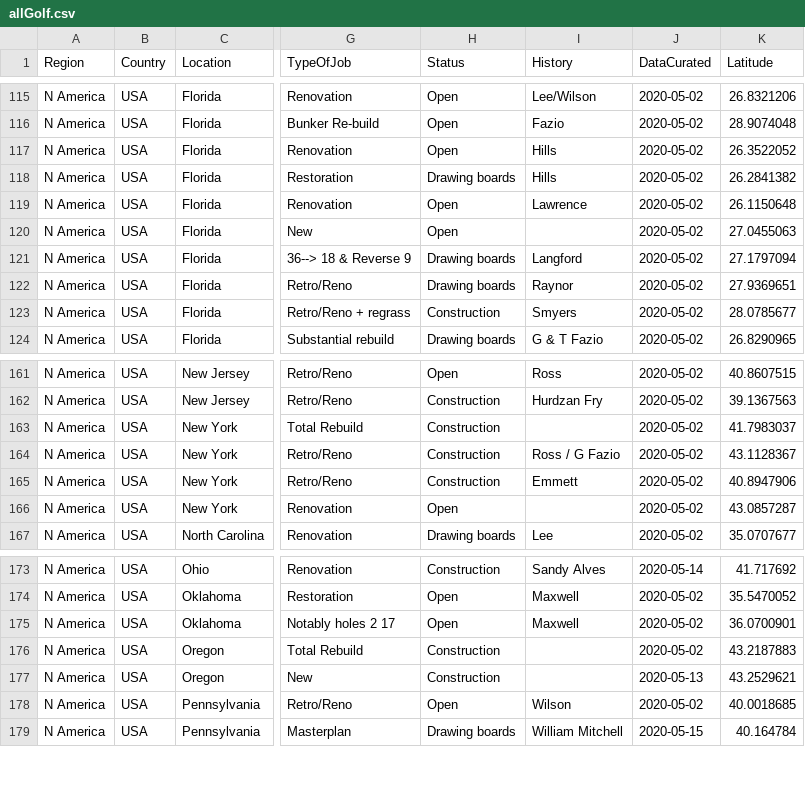
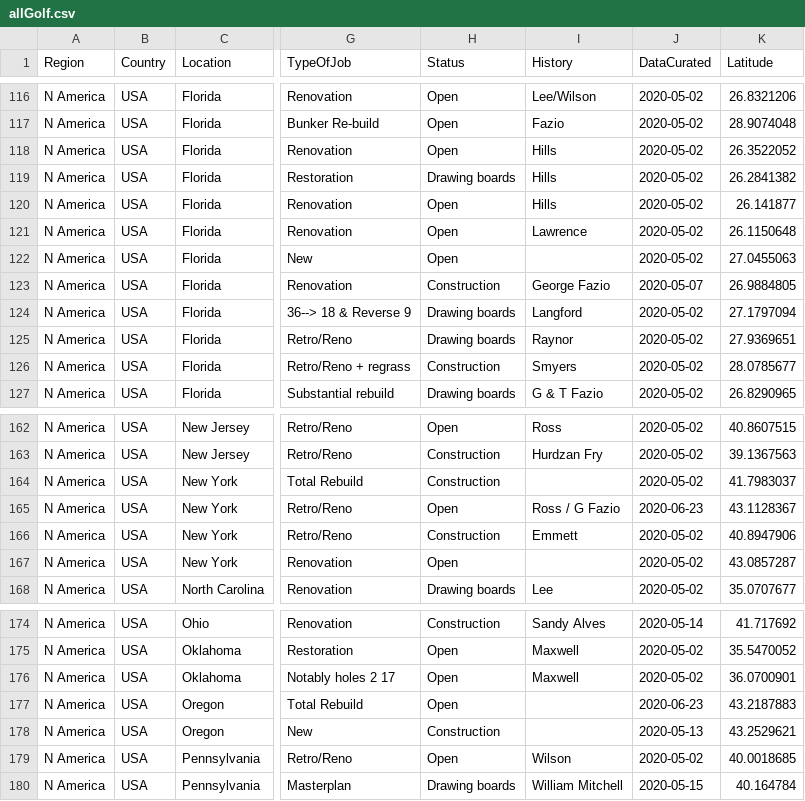
Before and after one commit to thomasvbrown/fescue.github.io, a CSV file: _data/allGolf.csv, drawn as a sheet; only a part is shown, gaps mark what is left out; addresses are those after the commit; the diff covers the shown part only; the diff names each change by its address in the sheet, - before the commit and + after, or states it on an @@ line.

```diff
--- a/_data/allGolf.csv
+++ b/_data/allGolf.csv
@@ row 126 moved to row 120: N America @@
@@ row 127 moved to row 123: N America @@
-H165 (Status): Construction
+H165 (Status): Open
-J165 (DataCurated): 2020-05-02
+J165 (DataCurated): 2020-06-23
-H177 (Status): Construction
+H177 (Status): Open
-J177 (DataCurated): 2020-05-02
+J177 (DataCurated): 2020-06-23
```
Also changed, not shown: 4 added rows, 4 moved rows and 2 edited cells elsewhere in this file.
